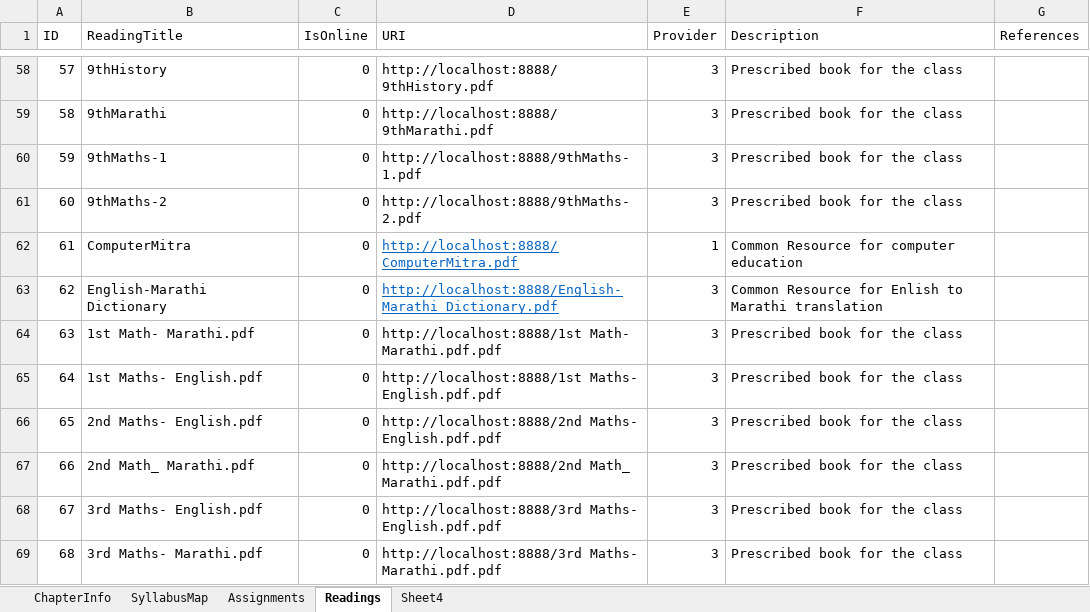
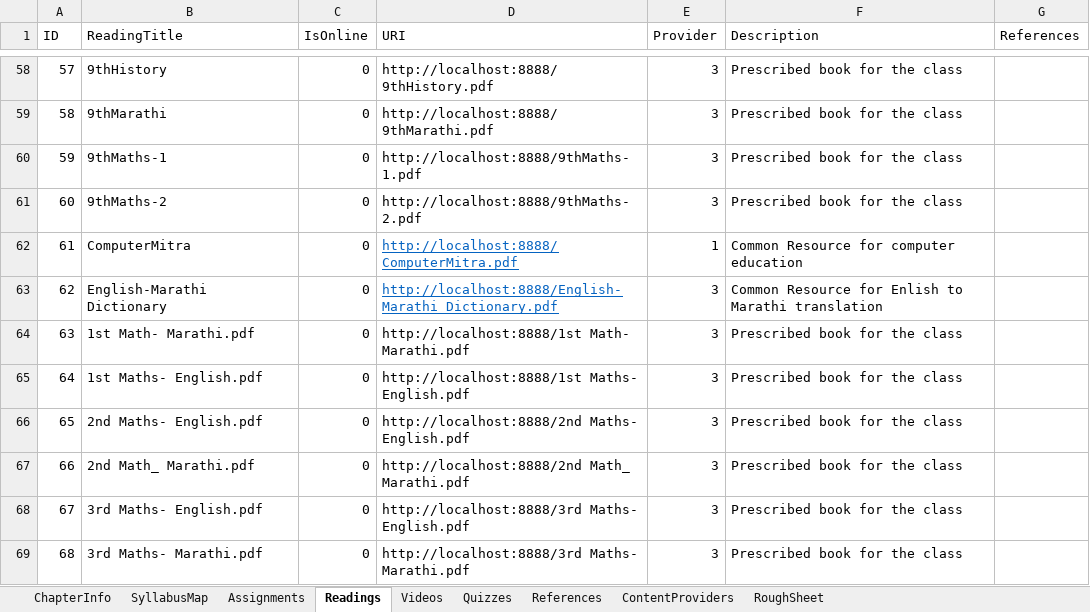
Before and after one commit to mbothra/midas, an Excel workbook: edison/assets/xmls/ts_readingsOnlyXmlExport.xlsx, sheet Readings, drawn as a sheet; only a part is shown, gaps mark what is left out; values as stored, in another font and other column widths than the file's, no borders; table styles not drawn; the diff names each change by its address in the sheet, - before the commit and + after, or states it on an @@ line.

```diff
--- a/edison/assets/xmls/ts_readingsOnlyXmlExport.xlsx (sheet Readings)
+++ b/edison/assets/xmls/ts_readingsOnlyXmlExport.xlsx (sheet Readings)
-sheet tab: Sheet4
+sheet tab: RoughSheet
+sheet tab: Videos
+sheet tab: Quizzes
+sheet tab: References
+sheet tab: ContentProviders
-D64 (URI): http://localhost:8888/1st Math- Marathi.pdf.pdf
+D64 (URI): http://localhost:8888/1st Math- Marathi.pdf
-D65 (URI): http://localhost:8888/1st Maths- English.pdf.pdf
+D65 (URI): http://localhost:8888/1st Maths- English.pdf
-D66 (URI): http://localhost:8888/2nd Maths- English.pdf.pdf
+D66 (URI): http://localhost:8888/2nd Maths- English.pdf
-D67 (URI): http://localhost:8888/2nd Math_ Marathi.pdf.pdf
+D67 (URI): http://localhost:8888/2nd Math_ Marathi.pdf
-D68 (URI): http://localhost:8888/3rd Maths- English.pdf.pdf
+D68 (URI): http://localhost:8888/3rd Maths- English.pdf
-D69 (URI): http://localhost:8888/3rd Maths- Marathi.pdf.pdf
+D69 (URI): http://localhost:8888/3rd Maths- Marathi.pdf
```
Also changed, not shown: sheet RoughSheet, edison/assets/xmls/TS_MSB_OnlyReadingsSyllabus.xlsx, edison/assets/xmls/TS_sample_syllabus.xlsx, 1 other file.
